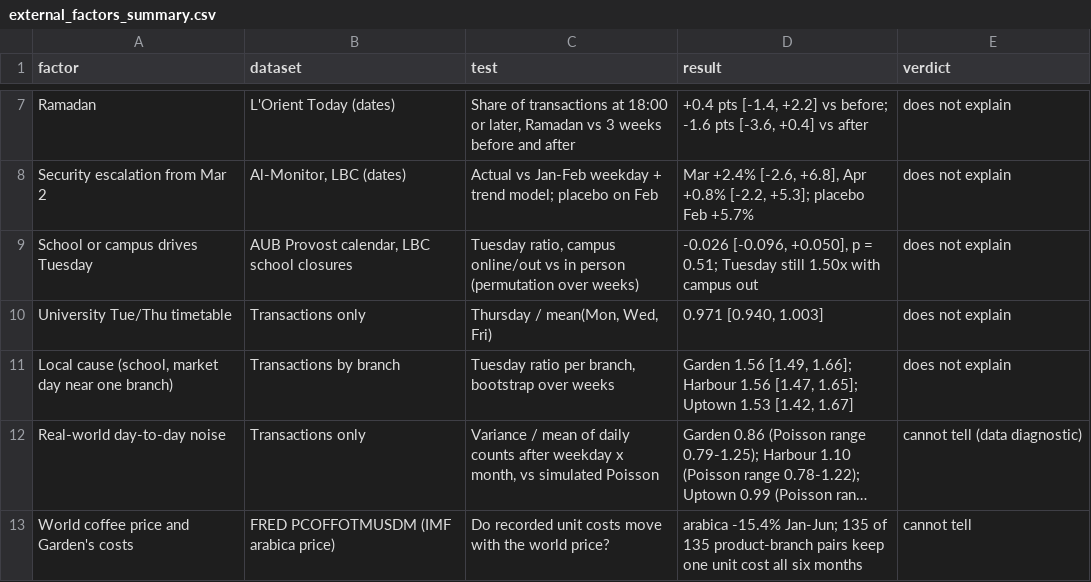
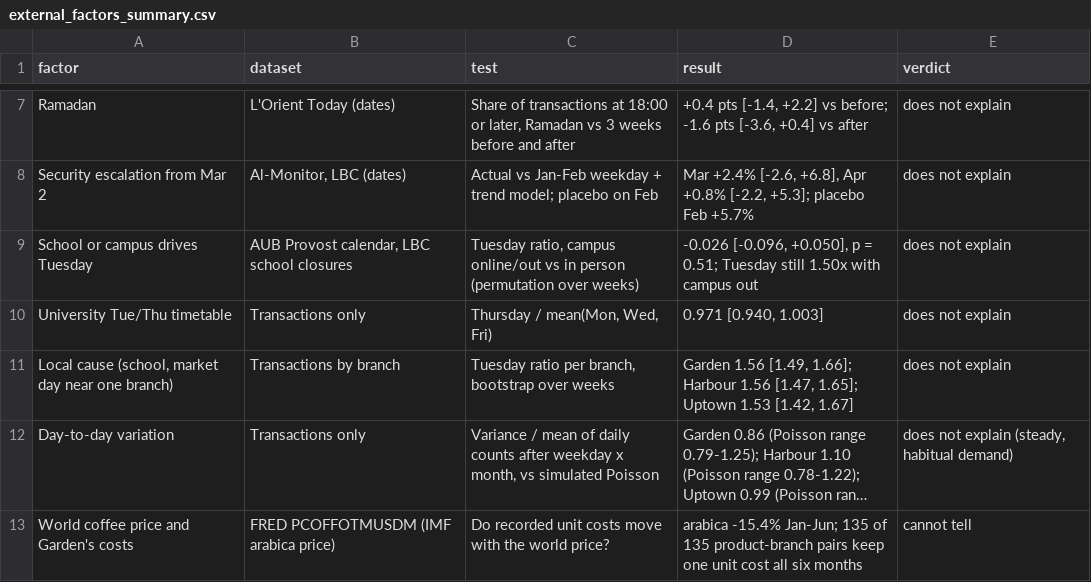
Before and after one commit to rakanhmd/eece490-hackathon, a CSV file: results/external_factors_summary.csv, drawn as a sheet; only a part is shown, gaps mark what is left out; long unchanged cells end in …; the diff names each change by its address in the sheet, - before the commit and + after, or states it on an @@ line.

```diff
--- a/results/external_factors_summary.csv
+++ b/results/external_factors_summary.csv
-A12 (factor): Real-world day-to-day noise
+A12 (factor): Day-to-day variation
-E12 (verdict): cannot tell (data diagnostic)
+E12 (verdict): does not explain (steady, habitual demand)
```
Also changed, not shown: 16 other files.
